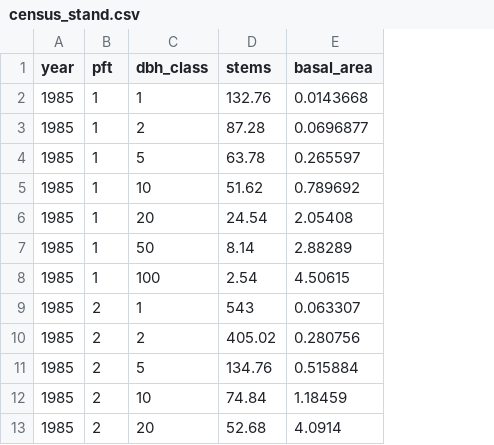
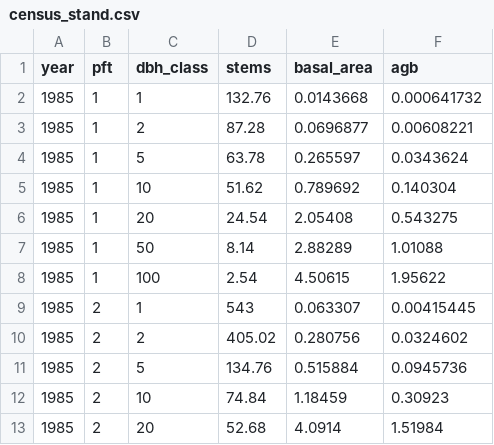
Before and after one commit to xiangtaoxu/MEDS, a CSV file: examples/example03_demography/census_stand.csv, drawn as a sheet; only a part is shown; the diff names each change by its address in the sheet, - before the commit and + after, or states it on an @@ line.

```diff
--- a/examples/example03_demography/census_stand.csv
+++ b/examples/example03_demography/census_stand.csv
+column F (agb), rows 2-13: 0.000641732 | 0.00608221 | 0.0343624 | 0.140304 | 0.543275 | 1.01088 | 1.95622 | 0.00415445 | 0.0324602 | 0.0945736 | 0.30923 | 1.51984
```
Also changed, not shown: 9 other files.
